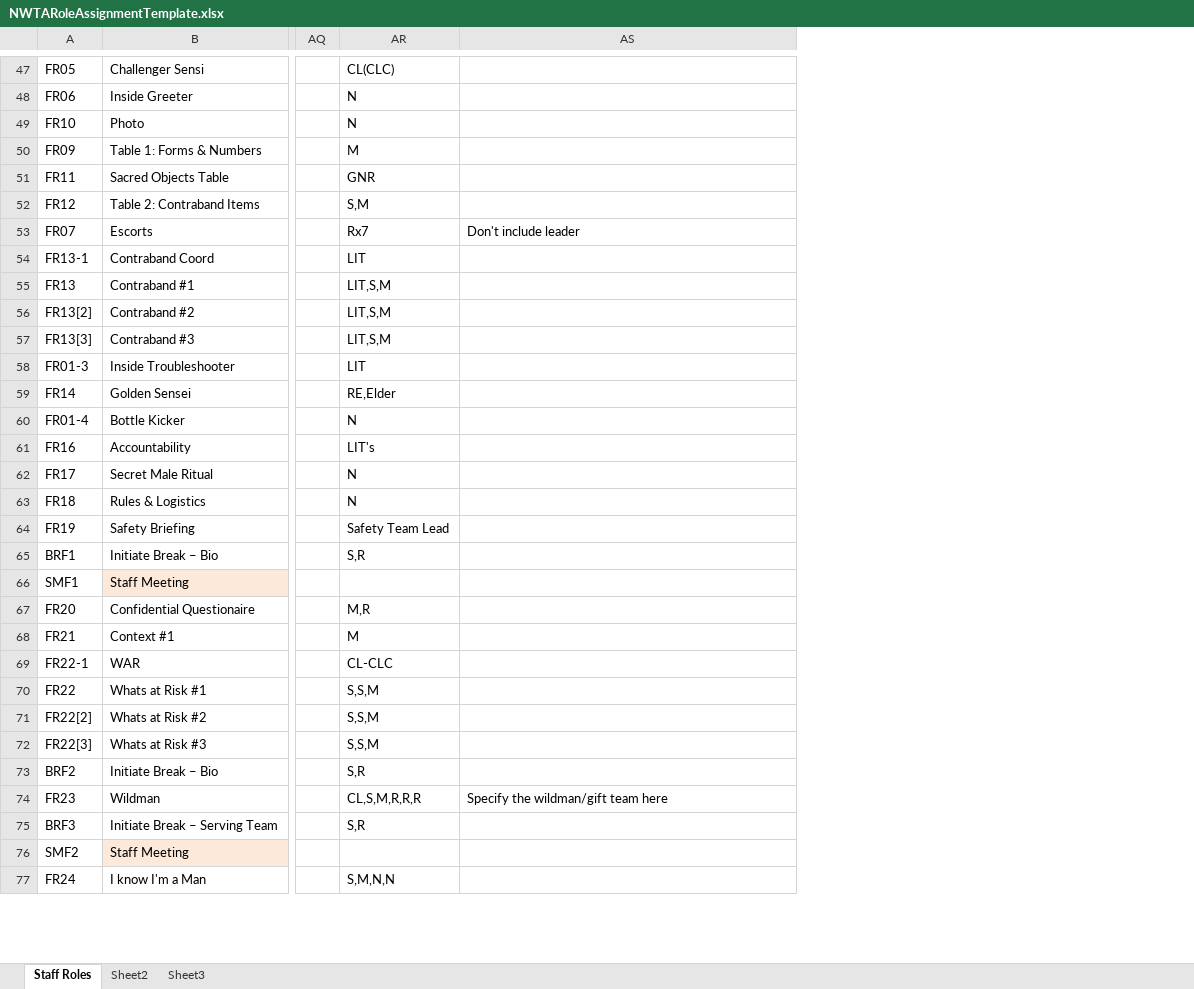
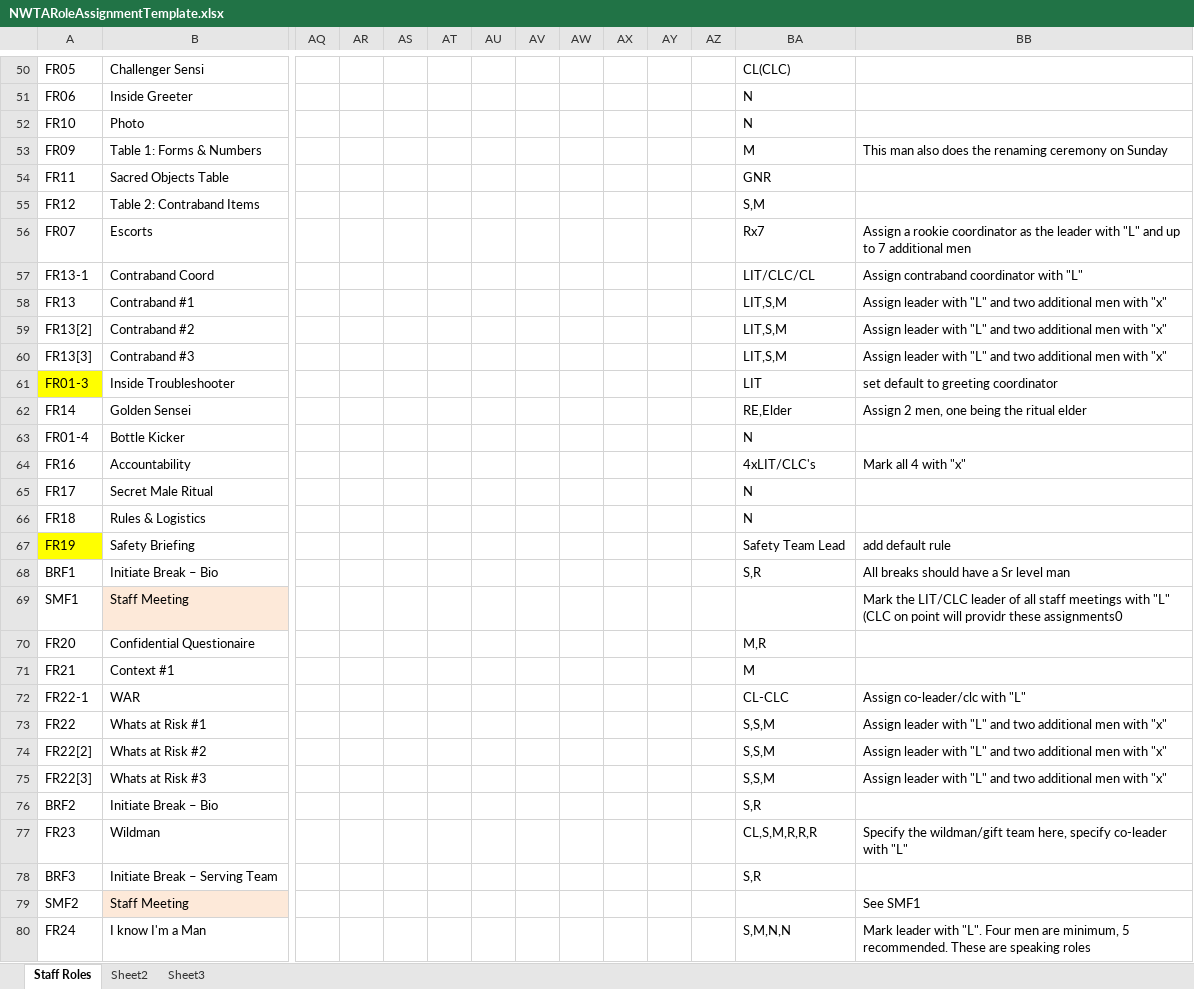
Before and after one commit to jpompeii/NWTAOutlineAssist, an Excel workbook: NWTAOutlineAssistUI/Templates/NWTARoleAssignmentTemplate.xlsx, sheet Staff Roles, drawn as a sheet; only a part is shown, gaps mark what is left out; values as stored, in another font and other column widths than the file's, no borders; addresses are those after the commit; the diff covers the shown part only; the diff names each change by its address in the sheet, - before the commit and + after, or states it on an @@ line.

```diff
--- a/NWTAOutlineAssistUI/Templates/NWTARoleAssignmentTemplate.xlsx (sheet Staff Roles)
+++ b/NWTAOutlineAssistUI/Templates/NWTARoleAssignmentTemplate.xlsx (sheet Staff Roles)
+column AR, empty
+column AS, empty
+column AT, empty
+column AU, empty
+column AV, empty
+column AW, empty
+column AX, empty
+column AY, empty
+column AZ, empty
-BB53: (empty)
+BB53: This man also does the renaming ceremony on Sunday
-BB56: Don't include leader
+BB56: Assign a rookie coordinator as the leader with "L" and up to 7 additional men
-BA57: LIT
+BA57: LIT/CLC/CL
-BB57: (empty)
+BB57: Assign contraband coordinator with "L"
-BB58:BB60: (empty)
+BB58:BB60: Assign leader with "L" and two additional men with "x"
-A61 fill: none
+A61 fill: #FFFF00
-BB61: (empty)
+BB61: set default to greeting coordinator
-BB62: (empty)
+BB62: Assign 2 men, one being the ritual elder
-BA64: LIT's
+BA64: 4xLIT/CLC's
-BB64: (empty)
+BB64: Mark all 4 with "x"
-A67 fill: none
+A67 fill: #FFFF00
-BB67: (empty)
+BB67: add default rule
-BB68: (empty)
+BB68: All breaks should have a Sr level man
-BB69: (empty)
+BB69: Mark the LIT/CLC leader of all staff meetings with "L" (CLC on point will providr these assignments0
-BB72: (empty)
+BB72: Assign co-leader/clc with "L"
-BB73:BB75: (empty)
+BB73:BB75: Assign leader with "L" and two additional men with "x"
-BB77: …wildman/gift team here
+BB77: …wildman/gift team here, specify co-leader with "L"
-BB79: (empty)
+BB79: See SMF1
-BB80: (empty)
+BB80: Mark leader with "L". Four men are minimum, 5 recommended. These are speaking roles
```
Also changed, not shown: 3 added rows, 3 removed rows, 48 edited cells and cell formats elsewhere in this sheet, formulas that keep their value, NWTAOutlineAssistUI/Templates/Output/CGLOutlineTemplate.xlsx, 6 other files.
